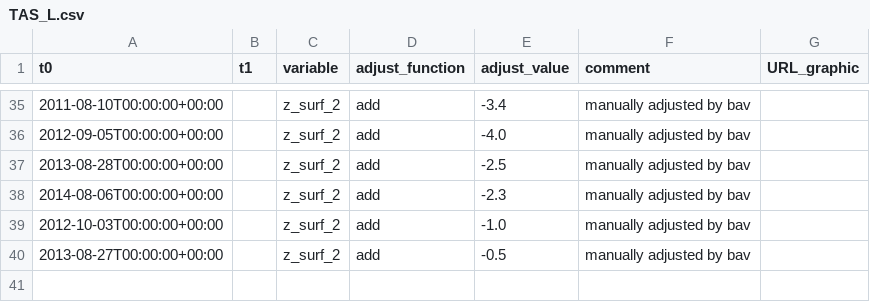
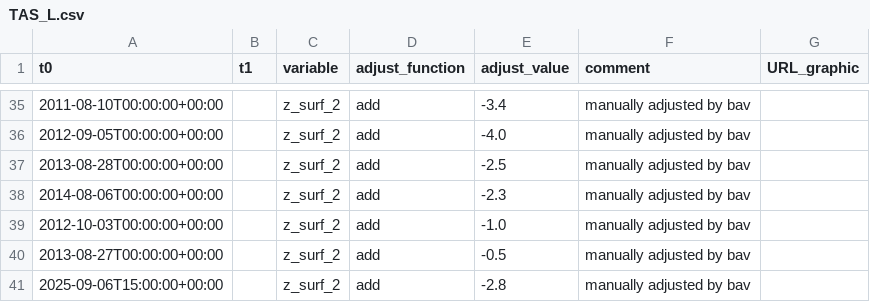
Before and after one commit to GEUS-Glaciology-and-Climate/PROMICE-AWS-data-issues, a CSV file: adjustments/TAS_L.csv, drawn as a sheet; only a part is shown, gaps mark what is left out; the diff names each change by its address in the sheet, - before the commit and + after, or states it on an @@ line.

Commit message:
switching off flag at TAS_Av3
plus surface height adjustment at TAS_L

```diff
--- a/adjustments/TAS_L.csv
+++ b/adjustments/TAS_L.csv
+row 41: 2025-09-06T15:00:00+00:00 |  | z_surf_2 | add | -2.8 | manually adjusted by bav
```
Also changed, not shown: flags/TAS_Av3.csv.
